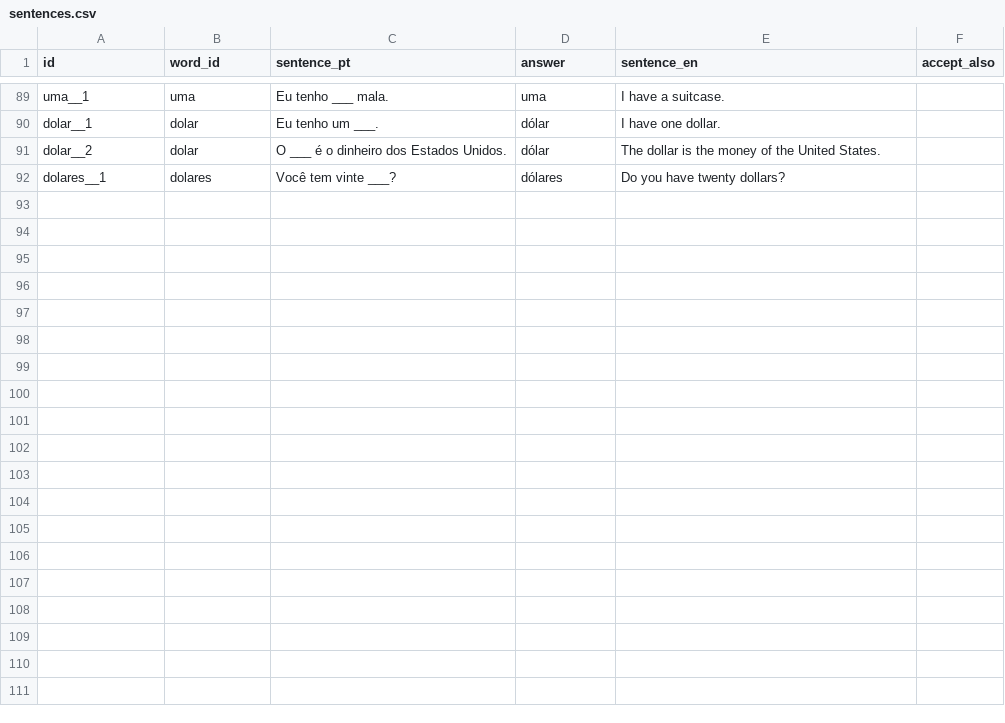
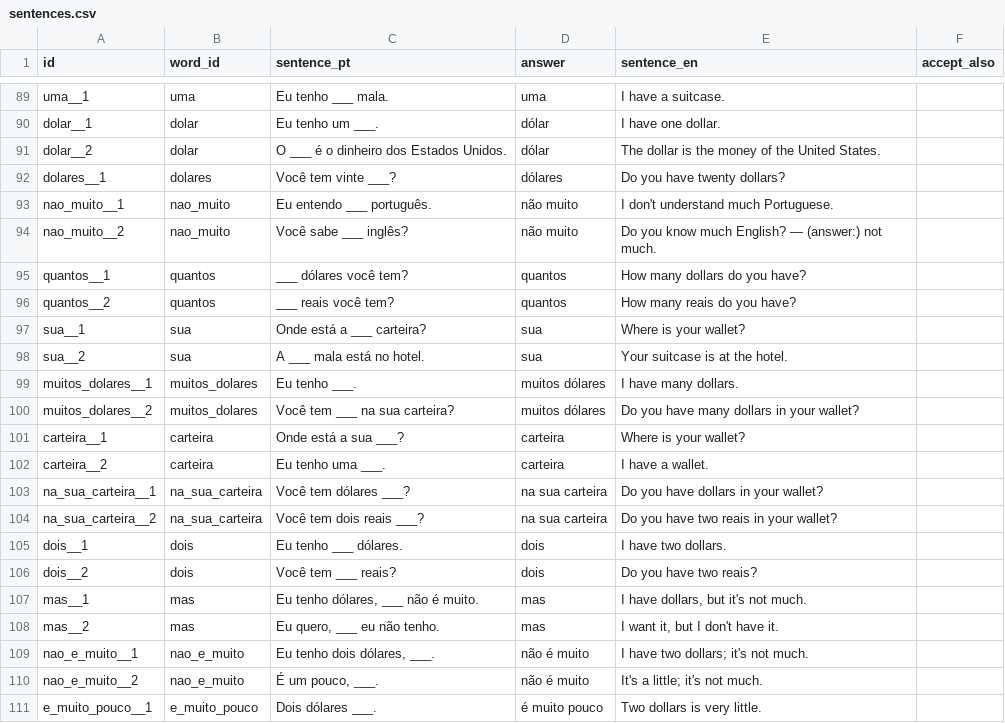
Before and after one commit to slime103/raiz, a CSV file: data/sentences.csv, drawn as a sheet; only a part is shown, gaps mark what is left out; the diff covers the shown part only; the diff names each change by its address in the sheet, - before the commit and + after, or states it on an @@ line.

```diff
--- a/data/sentences.csv
+++ b/data/sentences.csv
+row 93: nao_muito__1 | nao_muito | Eu entendo ___ português. | não muito | I don't understand much Portuguese.
+row 94: nao_muito__2 | nao_muito | Você sabe ___ inglês? | não muito | Do you know much English? — (answer:) not much.
+row 95: quantos__1 | quantos | ___ dólares você tem? | quantos | How many dollars do you have?
+row 96: quantos__2 | quantos | ___ reais você tem? | quantos | How many reais do you have?
+row 97: sua__1 | sua | Onde está a ___ carteira? | sua | Where is your wallet?
+row 98: sua__2 | sua | A ___ mala está no hotel. | sua | Your suitcase is at the hotel.
+row 99: muitos_dolares__1 | muitos_dolares | Eu tenho ___. | muitos dólares | I have many dollars.
+row 100: muitos_dolares__2 | muitos_dolares | Você tem ___ na sua carteira? | muitos dólares | Do you have many dollars in your wallet?
+row 101: carteira__1 | carteira | Onde está a sua ___? | carteira | Where is your wallet?
+row 102: carteira__2 | carteira | Eu tenho uma ___. | carteira | I have a wallet.
+row 103: na_sua_carteira__1 | na_sua_carteira | Você tem dólares ___? | na sua carteira | Do you have dollars in your wallet?
+row 104: na_sua_carteira__2 | na_sua_carteira | Você tem dois reais ___? | na sua carteira | Do you have two reais in your wallet?
+row 105: dois__1 | dois | Eu tenho ___ dólares. | dois | I have two dollars.
+row 106: dois__2 | dois | Você tem ___ reais? | dois | Do you have two reais?
+row 107: mas__1 | mas | Eu tenho dólares, ___ não é muito. | mas | I have dollars, but it's not much.
+row 108: mas__2 | mas | Eu quero, ___ eu não tenho. | mas | I want it, but I don't have it.
+row 109: nao_e_muito__1 | nao_e_muito | Eu tenho dois dólares, ___. | não é muito | I have two dollars; it's not much.
+row 110: nao_e_muito__2 | nao_e_muito | É um pouco, ___. | não é muito | It's a little; it's not much.
+row 111: e_muito_pouco__1 | e_muito_pouco | Dois dólares ___. | é muito pouco | Two dollars is very little.
```
Also changed, not shown: 11 added rows elsewhere in this file, 19 other files.
